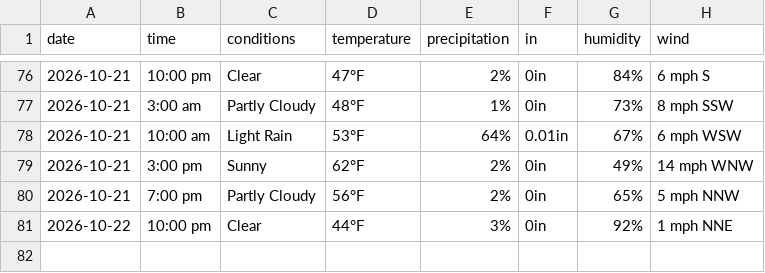
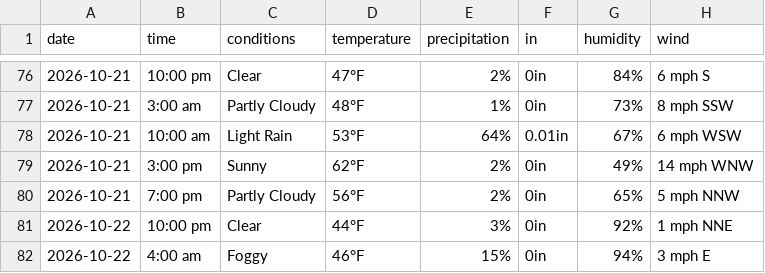
Before and after one commit to dpteddy/SDC-dashboard, a CSV file: data/weather_data.csv, drawn as a sheet; only a part is shown, gaps mark what is left out.

```diff
--- a/data/weather_data.csv
+++ b/data/weather_data.csv
@@ -81 +81,2 @@ date,time,conditions,temperature,precipitation,in,humidity,wind
 2026-10-22,10:00 pm,Clear,44°F,3%,0in,92%,1 mph NNE
+2026-10-22,4:00 am,Foggy,46°F,15%,0in,94%,3 mph E
```
